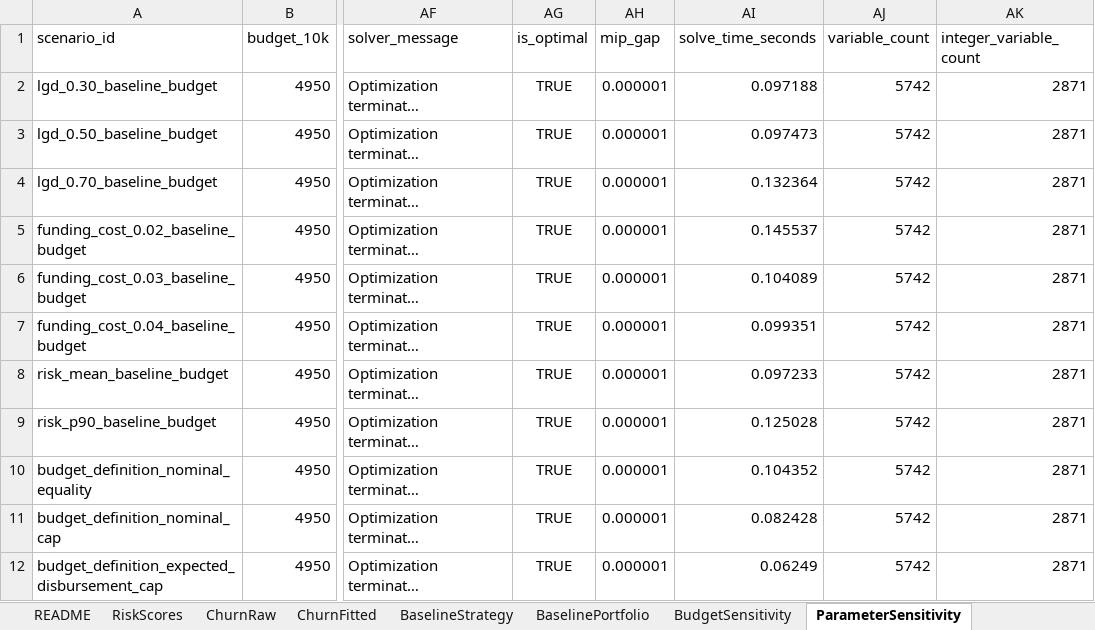
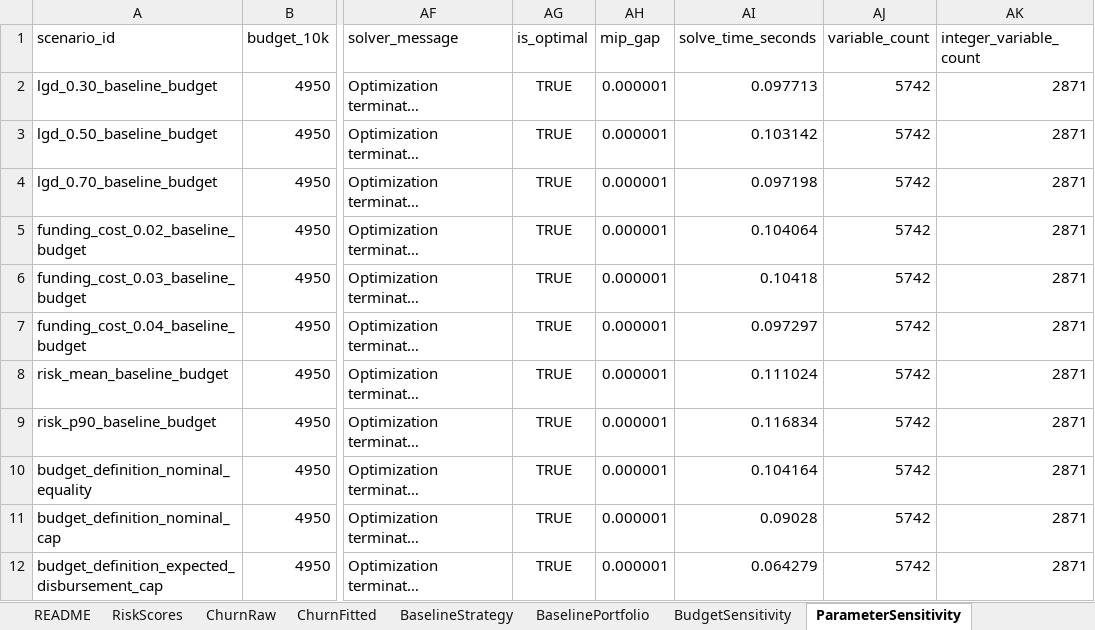
Before and after one commit to kongming611/MCM_practice-before-match1, an Excel workbook: outputs/q1/final/q1_final_delivery.xlsx, sheet ParameterSensitivity, drawn as a sheet; only a part is shown, gaps mark what is left out; long unchanged cells end in …; values as stored, in another font and other column widths than the file's, no borders; the diff names each change by its address in the sheet, - before the commit and + after, or states it on an @@ line.

```diff
--- a/outputs/q1/final/q1_final_delivery.xlsx (sheet ParameterSensitivity)
+++ b/outputs/q1/final/q1_final_delivery.xlsx (sheet ParameterSensitivity)
-AI2 (solve_time_seconds): 0.097188
+AI2 (solve_time_seconds): 0.097713
-AI3 (solve_time_seconds): 0.097473
+AI3 (solve_time_seconds): 0.103142
-AI4 (solve_time_seconds): 0.132364
+AI4 (solve_time_seconds): 0.097198
-AI5 (solve_time_seconds): 0.145537
+AI5 (solve_time_seconds): 0.104064
-AI6 (solve_time_seconds): 0.104089
+AI6 (solve_time_seconds): 0.10418
-AI7 (solve_time_seconds): 0.099351
+AI7 (solve_time_seconds): 0.097297
-AI8 (solve_time_seconds): 0.097233
+AI8 (solve_time_seconds): 0.111024
-AI9 (solve_time_seconds): 0.125028
+AI9 (solve_time_seconds): 0.116834
-AI10 (solve_time_seconds): 0.104352
+AI10 (solve_time_seconds): 0.104164
-AI11 (solve_time_seconds): 0.082428
+AI11 (solve_time_seconds): 0.09028
-AI12 (solve_time_seconds): 0.06249
+AI12 (solve_time_seconds): 0.064279
```
Also changed, not shown: sheet BudgetSensitivity, sheet BaselinePortfolio, 15 other files.
